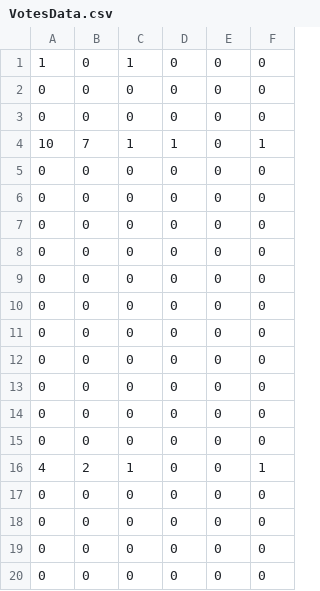
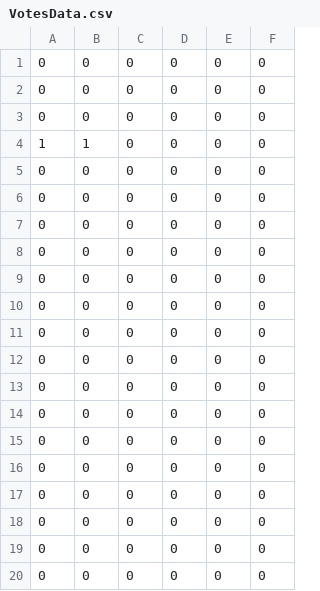
Before and after one commit to iliaspierrakos/BudgetReviewByCC, a CSV file: src/main/java/NecessaryFilesAndData/ProposalsFromCitizens/VotesData.csv, drawn as a sheet; removed rows and columns are numbered as before the commit, all else as after; the diff names each change by its address in the sheet, - before the commit and + after, or states it on an @@ line.

```diff
--- a/src/main/java/NecessaryFilesAndData/ProposalsFromCitizens/VotesData.csv
+++ b/src/main/java/NecessaryFilesAndData/ProposalsFromCitizens/VotesData.csv
-row 1: 1 | 0 | 1 | 0 | 0 | 0
-row 4: 10 | 7 | 1 | 1 | 0 | 1
+row 3: 0 | 0 | 0 | 0 | 0 | 0
+row 4: 1 | 1 | 0 | 0 | 0 | 0
-row 16: 4 | 2 | 1 | 0 | 0 | 1
+row 16: 0 | 0 | 0 | 0 | 0 | 0
```
Also changed, not shown: 6 other files.
